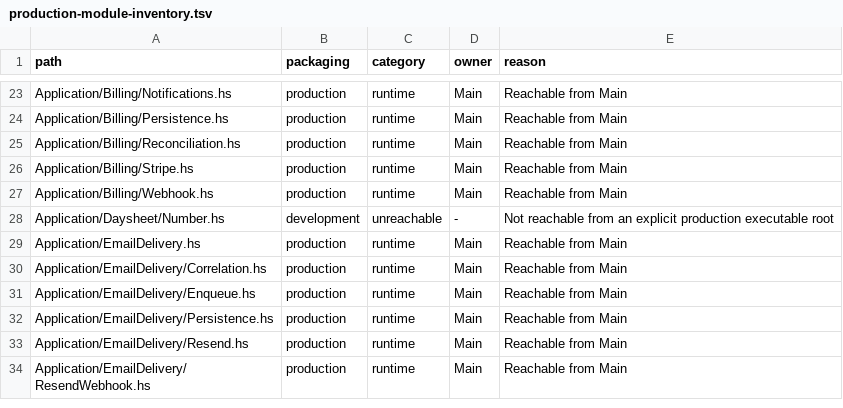
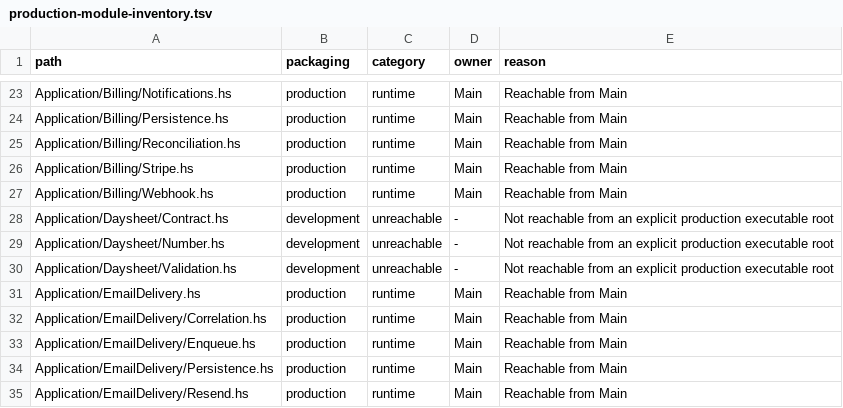
Before and after one commit to BeaudanBrown/ihp-roster, a TSV file: Config/nix/production-module-inventory.tsv, drawn as a sheet; only a part is shown, gaps mark what is left out; the shorter side is filled out with more unchanged rows.

Commit message:
Introduce Daysheet definition vocabulary and field validation (#631)

```diff
--- a/Config/nix/production-module-inventory.tsv
+++ b/Config/nix/production-module-inventory.tsv
@@ -27,3 +27,5 @@ Application/Billing/Stripe.hs	production	runtime	Main	Reachable from Main
 Application/Billing/Webhook.hs	production	runtime	Main	Reachable from Main
+Application/Daysheet/Contract.hs	development	unreachable	-	Not reachable from an explicit production executable root
 Application/Daysheet/Number.hs	development	unreachable	-	Not reachable from an explicit production executable root
+Application/Daysheet/Validation.hs	development	unreachable	-	Not reachable from an explicit production executable root
 Application/EmailDelivery.hs	production	runtime	Main	Reachable from Main
```
Also changed, not shown: 4 other files.
